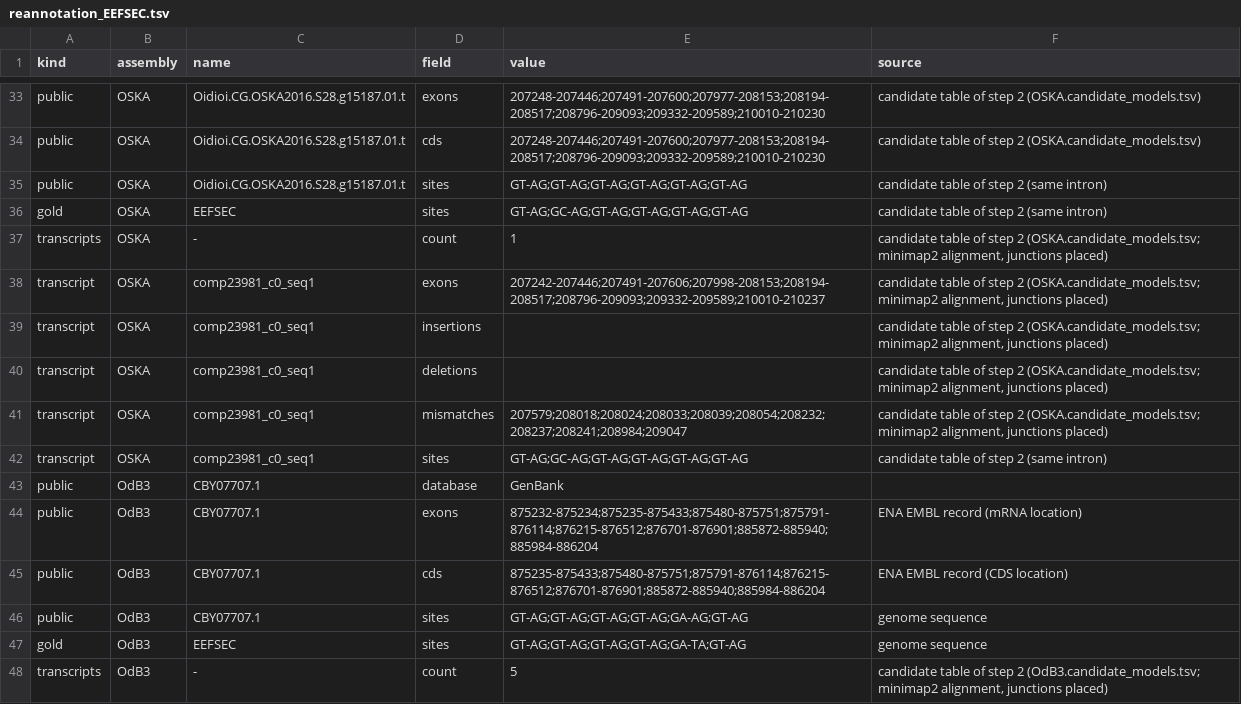
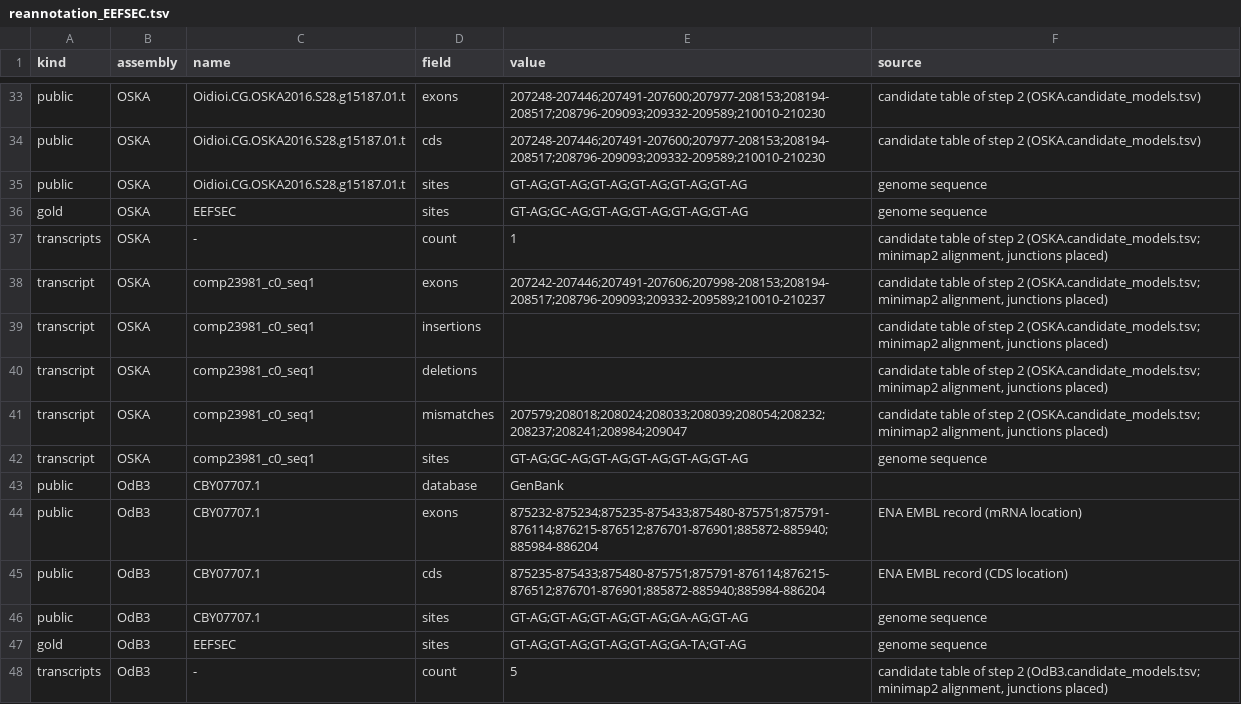
Before and after one commit to oist/LuscombeU_Oikopleura_Selenoproteins, a TSV file: figures/inputs/reannotation_EEFSEC.tsv, drawn as a sheet; only a part is shown, gaps mark what is left out.

```diff
--- a/figures/inputs/reannotation_EEFSEC.tsv
+++ b/figures/inputs/reannotation_EEFSEC.tsv
@@ -34,4 +34,4 @@ public	OSKA	Oidioi.CG.OSKA2016.S28.g15187.01.t	exons	207248-207446;207491-207600
 public	OSKA	Oidioi.CG.OSKA2016.S28.g15187.01.t	cds	207248-207446;207491-207600;207977-208153;208194-208517;208796-209093;209332-209589;210010-210230	candidate table of step 2 (OSKA.candidate_models.tsv)
-public	OSKA	Oidioi.CG.OSKA2016.S28.g15187.01.t	sites	GT-AG;GT-AG;GT-AG;GT-AG;GT-AG;GT-AG	candidate table of step 2 (same intron)
-gold	OSKA	EEFSEC	sites	GT-AG;GC-AG;GT-AG;GT-AG;GT-AG;GT-AG	candidate table of step 2 (same intron)
+public	OSKA	Oidioi.CG.OSKA2016.S28.g15187.01.t	sites	GT-AG;GT-AG;GT-AG;GT-AG;GT-AG;GT-AG	genome sequence
+gold	OSKA	EEFSEC	sites	GT-AG;GC-AG;GT-AG;GT-AG;GT-AG;GT-AG	genome sequence
 transcripts	OSKA	-	count	1	candidate table of step 2 (OSKA.candidate_models.tsv; minimap2 alignment, junctions placed)
@@ -41,3 +41,3 @@ transcript	OSKA	comp23981_c0_seq1	deletions		candidate table of step 2 (OSKA.can
 transcript	OSKA	comp23981_c0_seq1	mismatches	207579;208018;208024;208033;208039;208054;208232;208237;208241;208984;209047	candidate table of step 2 (OSKA.candidate_models.tsv; minimap2 alignment, junctions placed)
-transcript	OSKA	comp23981_c0_seq1	sites	GT-AG;GC-AG;GT-AG;GT-AG;GT-AG;GT-AG	candidate table of step 2 (same intron)
+transcript	OSKA	comp23981_c0_seq1	sites	GT-AG;GC-AG;GT-AG;GT-AG;GT-AG;GT-AG	genome sequence
 public	OdB3	CBY07707.1	database	GenBank	
```
Also changed, not shown: figures/inputs/reannotation_PSTK.tsv, figures/inputs/reannotation_SBP2.tsv, 10 other files.
